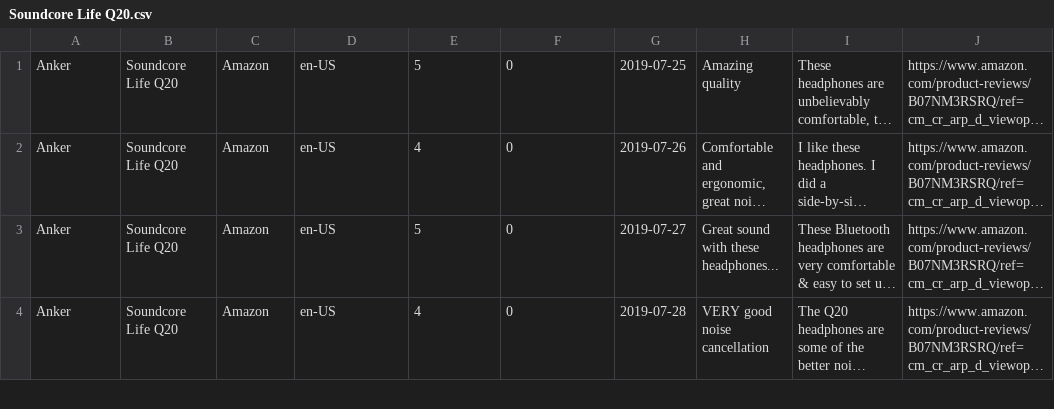
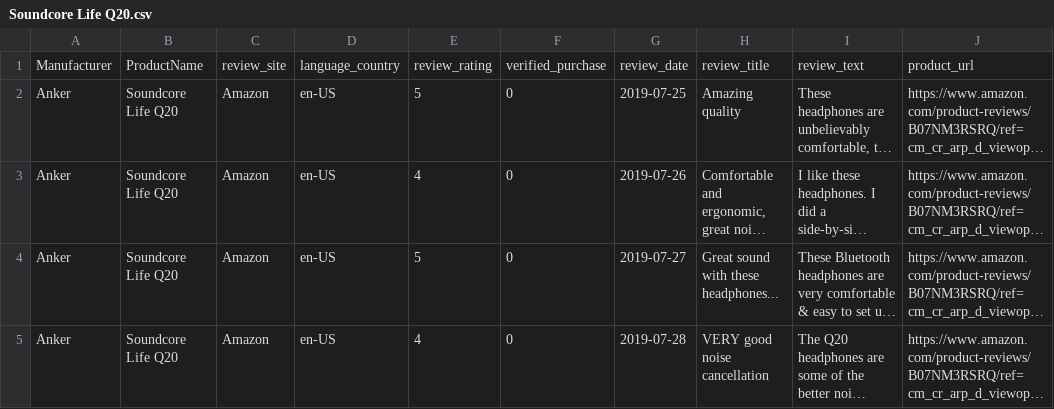
Before and after one commit to datascientistlin/AmazonReviewAnalysis, a CSV file: Data/Soundcore Life Q20.csv, drawn as a sheet; only a part is shown; long unchanged cells end in …; the diff names each change by its address in the sheet, - before the commit and + after, or states it on an @@ line.

Commit message:
updated soundcore life q20.csv file

```diff
--- a/Data/Soundcore Life Q20.csv
+++ b/Data/Soundcore Life Q20.csv
+row 1: Manufacturer | ProductName | review_site | language_country | review_rating | verified_purchase | review_date | review_title | review_text | product_url
```
